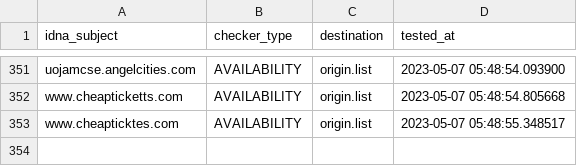
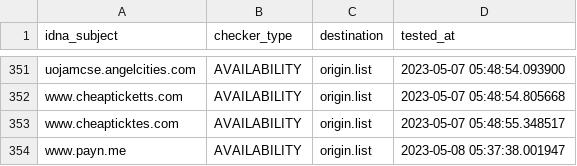
Before and after one commit to dead-hosts/add.Risk_git_FadeMind, a CSV file: .pyfunceble/inactive.csv, drawn as a sheet; only a part is shown, gaps mark what is left out.

```diff
--- a/.pyfunceble/inactive.csv
+++ b/.pyfunceble/inactive.csv
@@ -353 +353,2 @@ www.cheapticketts.com,AVAILABILITY,origin.list,2023-05-07 05:48:54.805668
 www.cheapticktes.com,AVAILABILITY,origin.list,2023-05-07 05:48:55.348517
+www.payn.me,AVAILABILITY,origin.list,2023-05-08 05:37:38.001947
```
Also changed, not shown: 12 other files.
